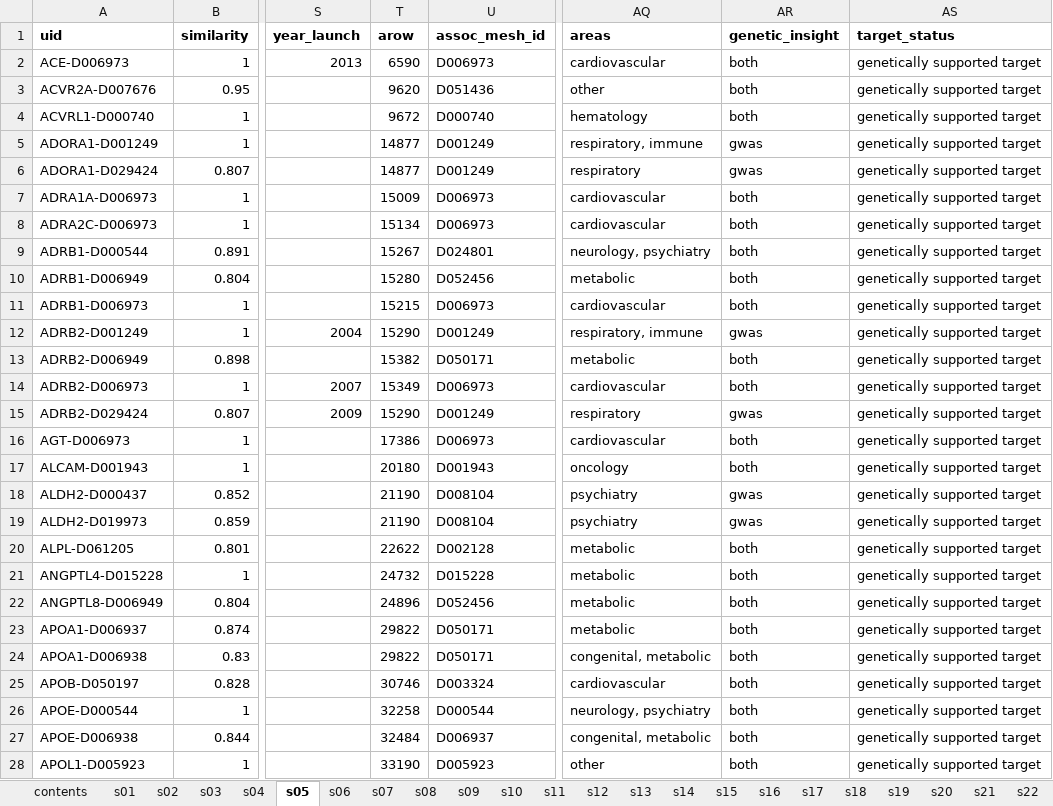
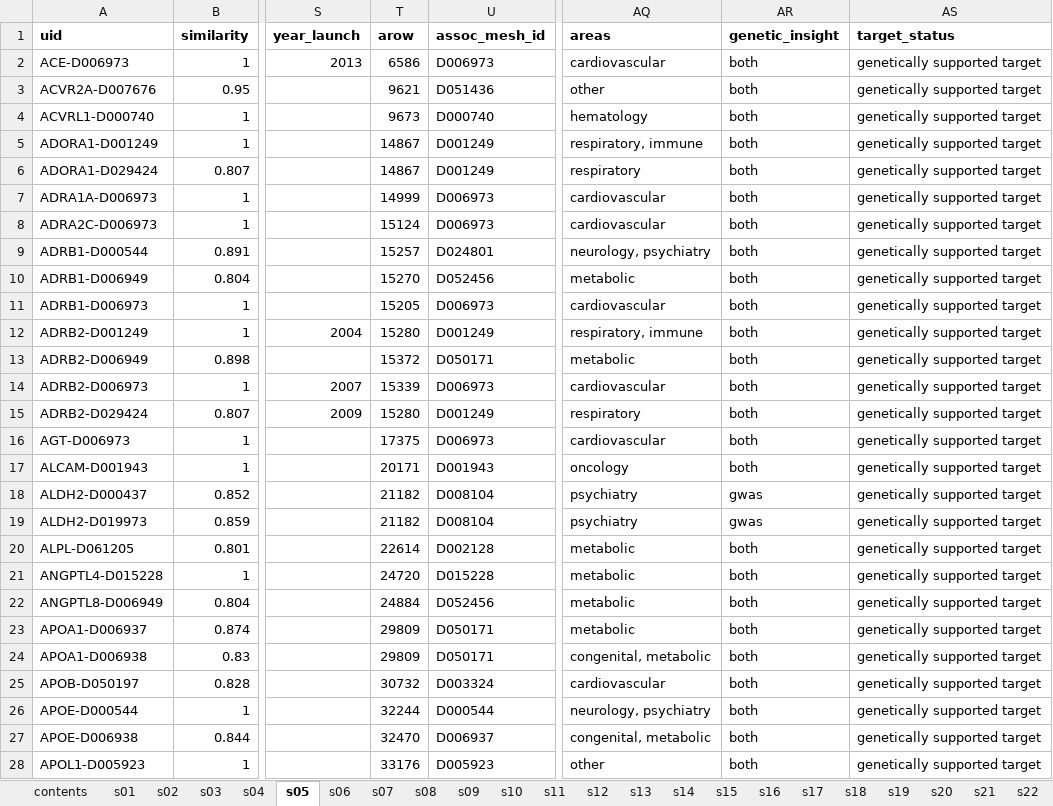
Before and after one commit to ericminikel/genetic_support, an Excel workbook: display_items/supplement.xlsx, sheet s05, drawn as a sheet; only a part is shown, gaps mark what is left out; values as stored, in another font and other column widths than the file's, no borders; the diff covers the shown part only; the diff names each change by its address in the sheet, - before the commit and + after, or states it on an @@ line.

```diff
--- a/display_items/supplement.xlsx (sheet s05)
+++ b/display_items/supplement.xlsx (sheet s05)
-T2 (arow): 6590
+T2 (arow): 6586
-T3 (arow): 9620
+T3 (arow): 9621
-T4 (arow): 9672
+T4 (arow): 9673
-T5:T6 (arow): 14877
+T5:T6 (arow): 14867
-AR5:AR6 (genetic_insight): gwas
+AR5:AR6 (genetic_insight): both
-T7 (arow): 15009
+T7 (arow): 14999
-T8 (arow): 15134
+T8 (arow): 15124
-T9 (arow): 15267
+T9 (arow): 15257
-T10 (arow): 15280
+T10 (arow): 15270
-T11 (arow): 15215
+T11 (arow): 15205
-T12 (arow): 15290
+T12 (arow): 15280
-AR12 (genetic_insight): gwas
+AR12 (genetic_insight): both
-T13 (arow): 15382
+T13 (arow): 15372
-T14 (arow): 15349
+T14 (arow): 15339
-T15 (arow): 15290
+T15 (arow): 15280
-AR15 (genetic_insight): gwas
+AR15 (genetic_insight): both
-T16 (arow): 17386
+T16 (arow): 17375
-T17 (arow): 20180
+T17 (arow): 20171
-T18:T19 (arow): 21190
+T18:T19 (arow): 21182
-T20 (arow): 22622
+T20 (arow): 22614
-T21 (arow): 24732
+T21 (arow): 24720
-T22 (arow): 24896
+T22 (arow): 24884
-T23:T24 (arow): 29822
+T23:T24 (arow): 29809
-T25 (arow): 30746
+T25 (arow): 30732
-T26 (arow): 32258
+T26 (arow): 32244
-T27 (arow): 32484
+T27 (arow): 32470
-T28 (arow): 33190
+T28 (arow): 33176
```
Also changed, not shown: 6 removed rows and 548 edited cells elsewhere in this sheet, sheet s19, sheet s16, sheet s28, sheet s26, sheet s31, sheet s20, 20 more sheets, 38 other files.
